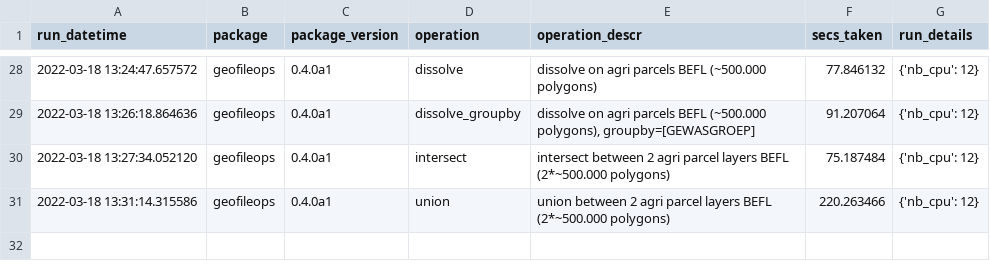
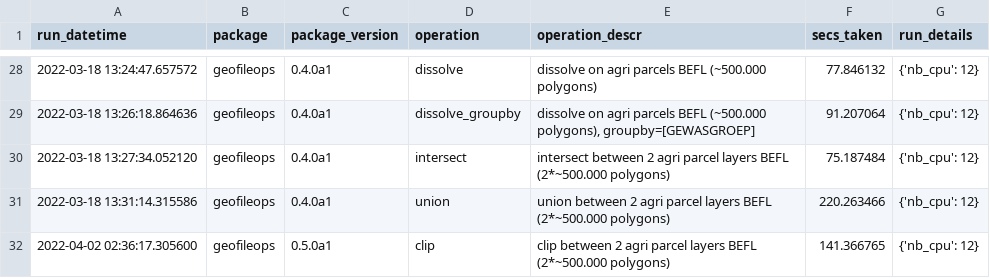
Before and after one commit to geofileops/geofileops, a CSV file: benchmark/results/benchmark_results.csv, drawn as a sheet; only a part is shown, gaps mark what is left out.

Commit message:
Add clip operation (#78)

```diff
--- a/benchmark/results/benchmark_results.csv
+++ b/benchmark/results/benchmark_results.csv
@@ -31 +31,2 @@ run_datetime,package,package_version,operation,operation_descr,secs_taken,run_de
 2022-03-18 13:31:14.315586,geofileops,0.4.0a1,union,union between 2 agri parcel layers BEFL (2*~500.000 polygons),220.263466,{'nb_cpu': 12}
+2022-04-02 02:36:17.305600,geofileops,0.5.0a1,clip,clip between 2 agri parcel layers BEFL (2*~500.000 polygons),141.366765,{'nb_cpu': 12}
```
Also changed, not shown: 16 other files.
